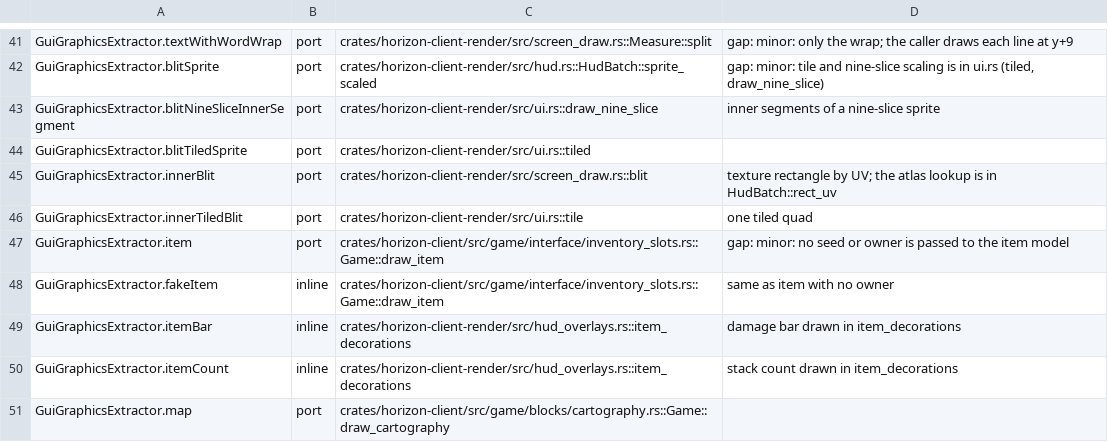
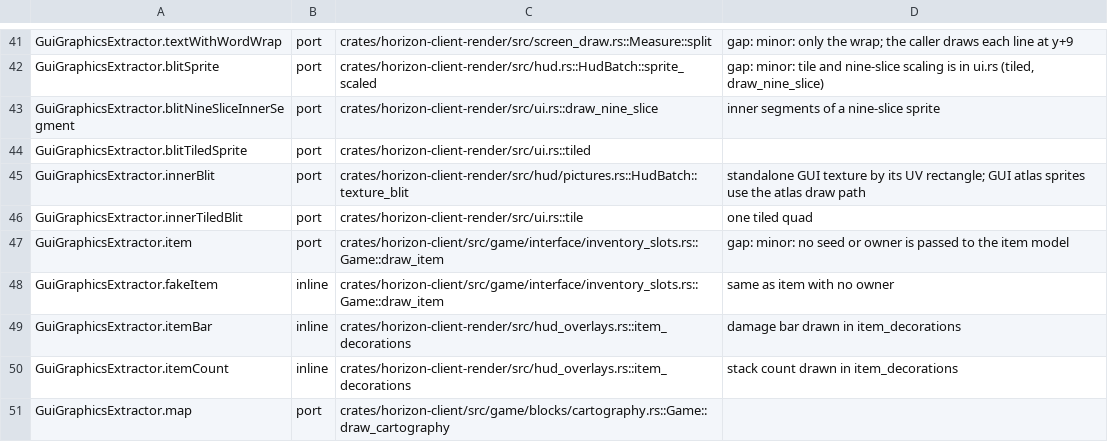
Before and after one commit to 0CYBER/horizon-free, a TSV file: tools/port_map/client2-009.tsv, drawn as a sheet; only a part is shown, gaps mark what is left out.

Commit message:
Run resource-pack core GUI fills and standalone texture blits (#20332)
Co-authored-by: rdbtCVS <87152661+rdbtCVS@users.noreply.github.com>

```diff
--- a/tools/port_map/client2-009.tsv
+++ b/tools/port_map/client2-009.tsv
@@ -44,3 +44,3 @@ GuiGraphicsExtractor.blitNineSliceInnerSegment	port	crates/horizon-client-render
 GuiGraphicsExtractor.blitTiledSprite	port	crates/horizon-client-render/src/ui.rs::tiled
-GuiGraphicsExtractor.innerBlit	port	crates/horizon-client-render/src/screen_draw.rs::blit	texture rectangle by UV; the atlas lookup is in HudBatch::rect_uv
+GuiGraphicsExtractor.innerBlit	port	crates/horizon-client-render/src/hud/pictures.rs::HudBatch::texture_blit	standalone GUI texture by its UV rectangle; GUI atlas sprites use the atlas draw path
 GuiGraphicsExtractor.innerTiledBlit	port	crates/horizon-client-render/src/ui.rs::tile	one tiled quad
```
Also changed, not shown: 23 other files.
